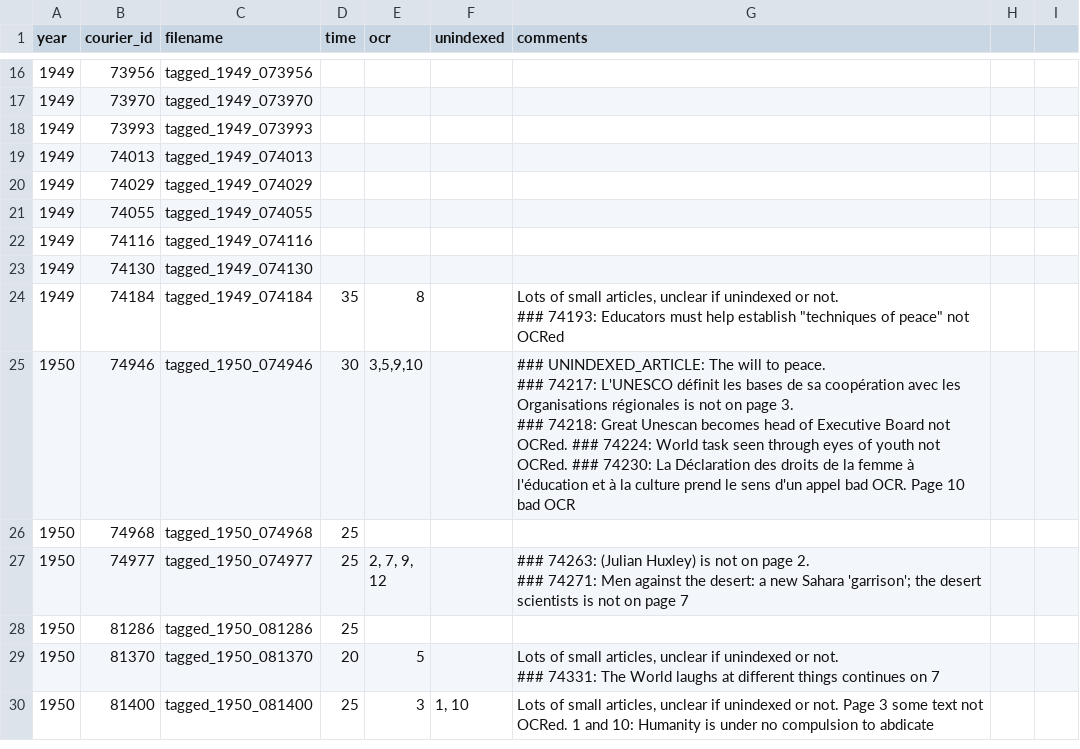
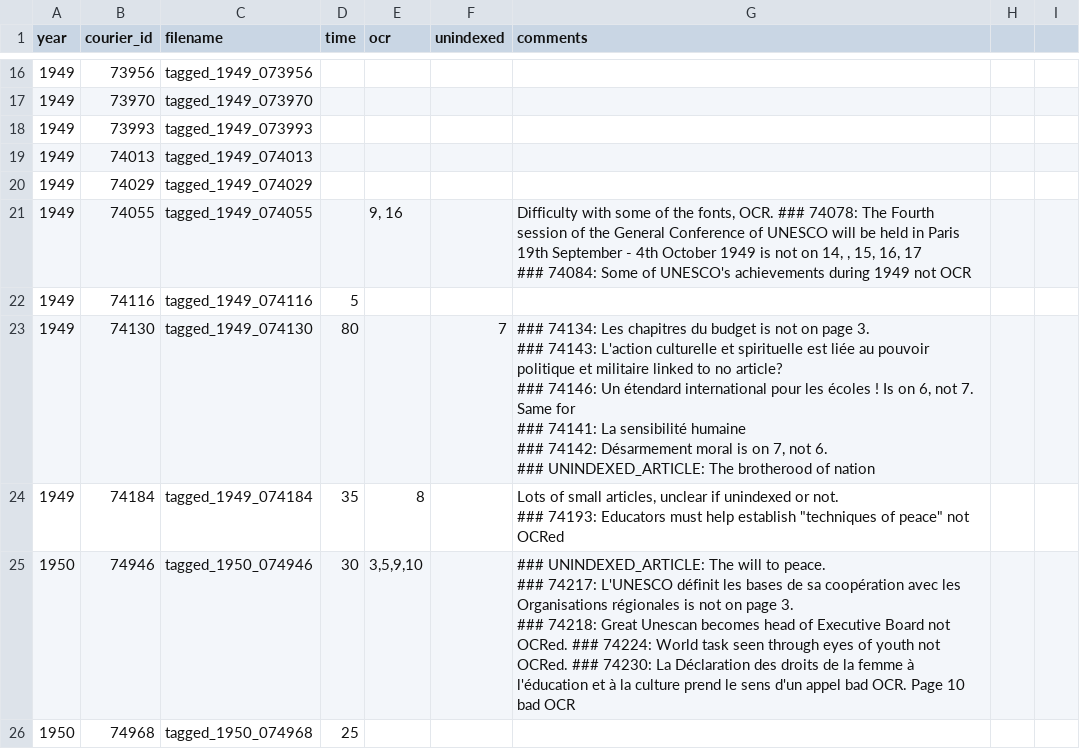
Before and after one commit to inidun/tagged_courier, a CSV file: progress.csv, drawn as a sheet; only a part is shown, gaps mark what is left out; the shorter side is filled out with more unchanged rows.

Commit message:
Add files via upload

```diff
--- a/progress.csv
+++ b/progress.csv
@@ -20,5 +20,11 @@ year;courier_id;filename;time;ocr;unindexed;comments;;
 1949;74029;tagged_1949_074029;;;;;;
-1949;74055;tagged_1949_074055;;;;;;
-1949;74116;tagged_1949_074116;;;;;;
-1949;74130;tagged_1949_074130;;;;;;
+1949;74055;tagged_1949_074055;;9, 16;;"Difficulty with some of the fonts, OCR. ### 74078: The Fourth session of the General Conference of UNESCO will be held in Paris 19th September - 4th October 1949 is not on 14, , 15, 16, 17
+### 74084: Some of UNESCO's achievements during 1949 not OCR";;
+1949;74116;tagged_1949_074116;5;;;;;
+1949;74130;tagged_1949_074130;80;;7;"### 74134: Les chapitres du budget is not on page 3.
+### 74143: L'action culturelle et spirituelle est liée au pouvoir politique et militaire linked to no article?
+### 74146: Un étendard international pour les écoles ! Is on 6, not 7. Same for
+### 74141: La sensibilité humaine
+### 74142: Désarmement moral is on 7, not 6.
+### UNINDEXED_ARTICLE: The brotherood of nation";;
 1949;74184;tagged_1949_074184;35;8;;"Lots of small articles, unclear if unindexed or not.
```
